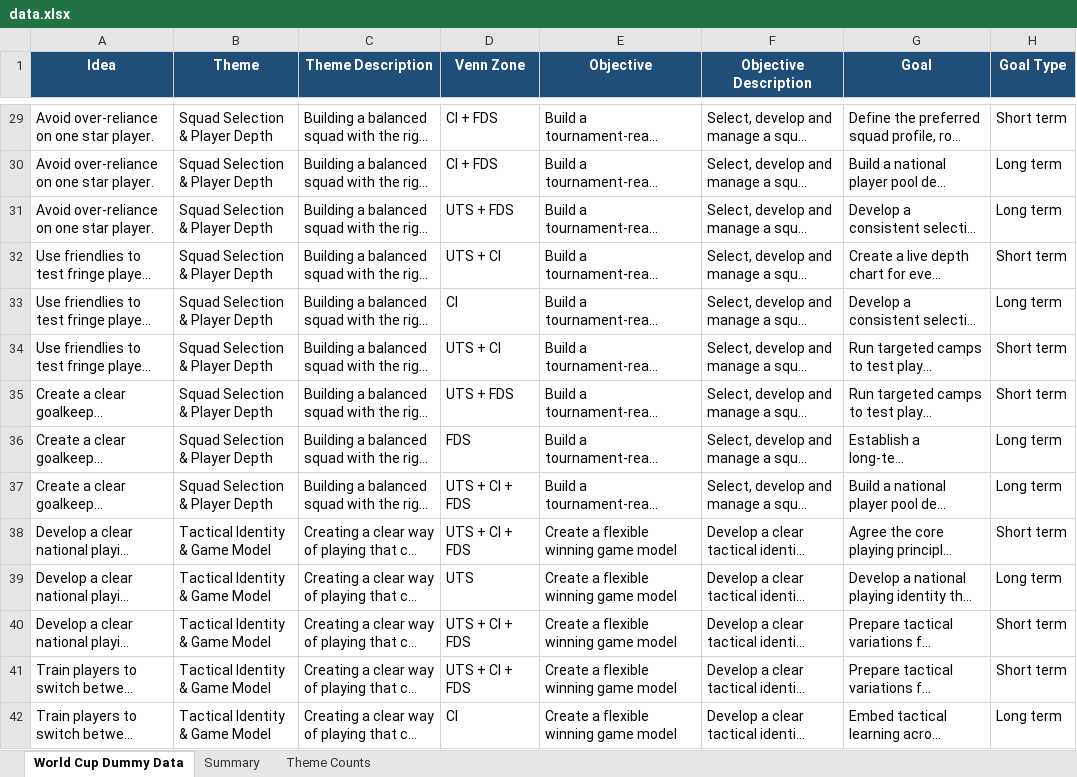
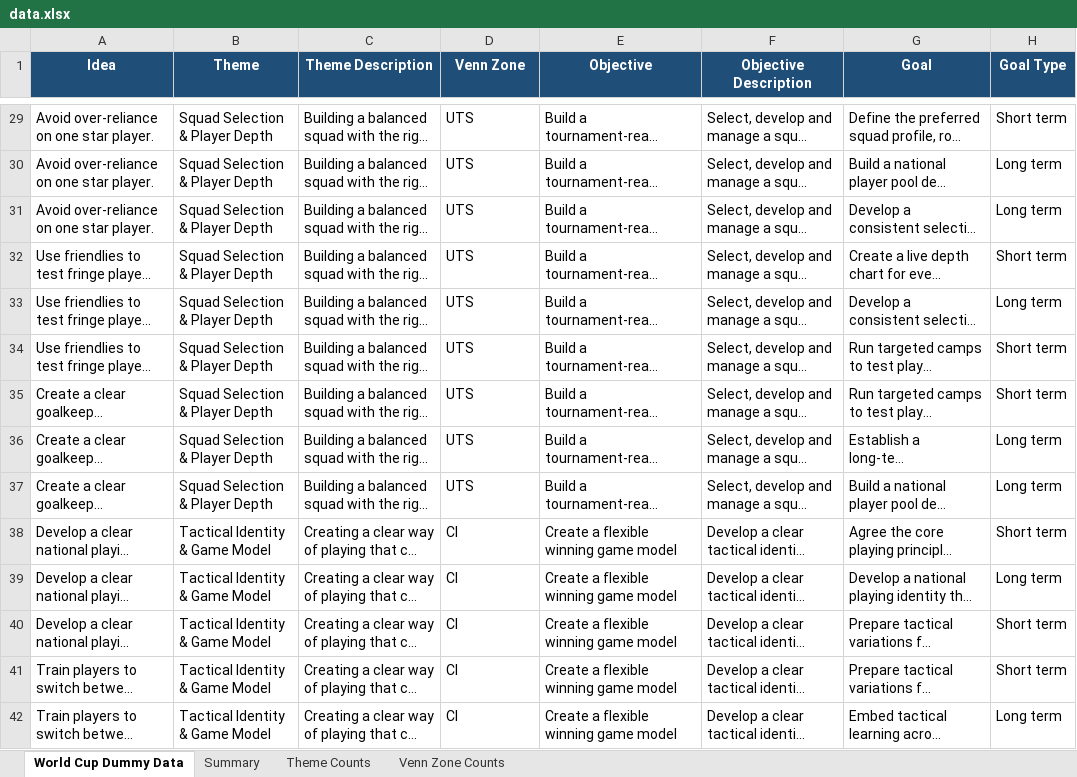
Before and after one commit to mmakki/Strategy-Dashboard, an Excel workbook: data.xlsx, sheet World Cup Dummy Data, drawn as a sheet; only a part is shown, gaps mark what is left out; long unchanged cells end in …; values as stored, in another font and other column widths than the file's, no borders; table styles not drawn; the diff covers the shown part only; the diff names each change by its address in the sheet, - before the commit and + after, or states it on an @@ line.

```diff
--- a/data.xlsx (sheet World Cup Dummy Data)
+++ b/data.xlsx (sheet World Cup Dummy Data)
+sheet tab: Venn Zone Counts
-D29:D30 (Venn Zone): CI + FDS
+D29:D30 (Venn Zone): UTS
-D31 (Venn Zone): UTS + FDS
+D31 (Venn Zone): UTS
-D32 (Venn Zone): UTS + CI
+D32 (Venn Zone): UTS
-D33 (Venn Zone): CI
+D33 (Venn Zone): UTS
-D34 (Venn Zone): UTS + CI
+D34 (Venn Zone): UTS
-D35 (Venn Zone): UTS + FDS
+D35 (Venn Zone): UTS
-D36 (Venn Zone): FDS
+D36 (Venn Zone): UTS
-D37 (Venn Zone): UTS + CI + FDS
+D37 (Venn Zone): UTS
-D38 (Venn Zone): UTS + CI + FDS
+D38 (Venn Zone): CI
-D39 (Venn Zone): UTS
+D39 (Venn Zone): CI
-D40:D41 (Venn Zone): UTS + CI + FDS
+D40:D41 (Venn Zone): CI
```
Also changed, not shown: 229 edited cells elsewhere in this sheet, sheet Summary.
